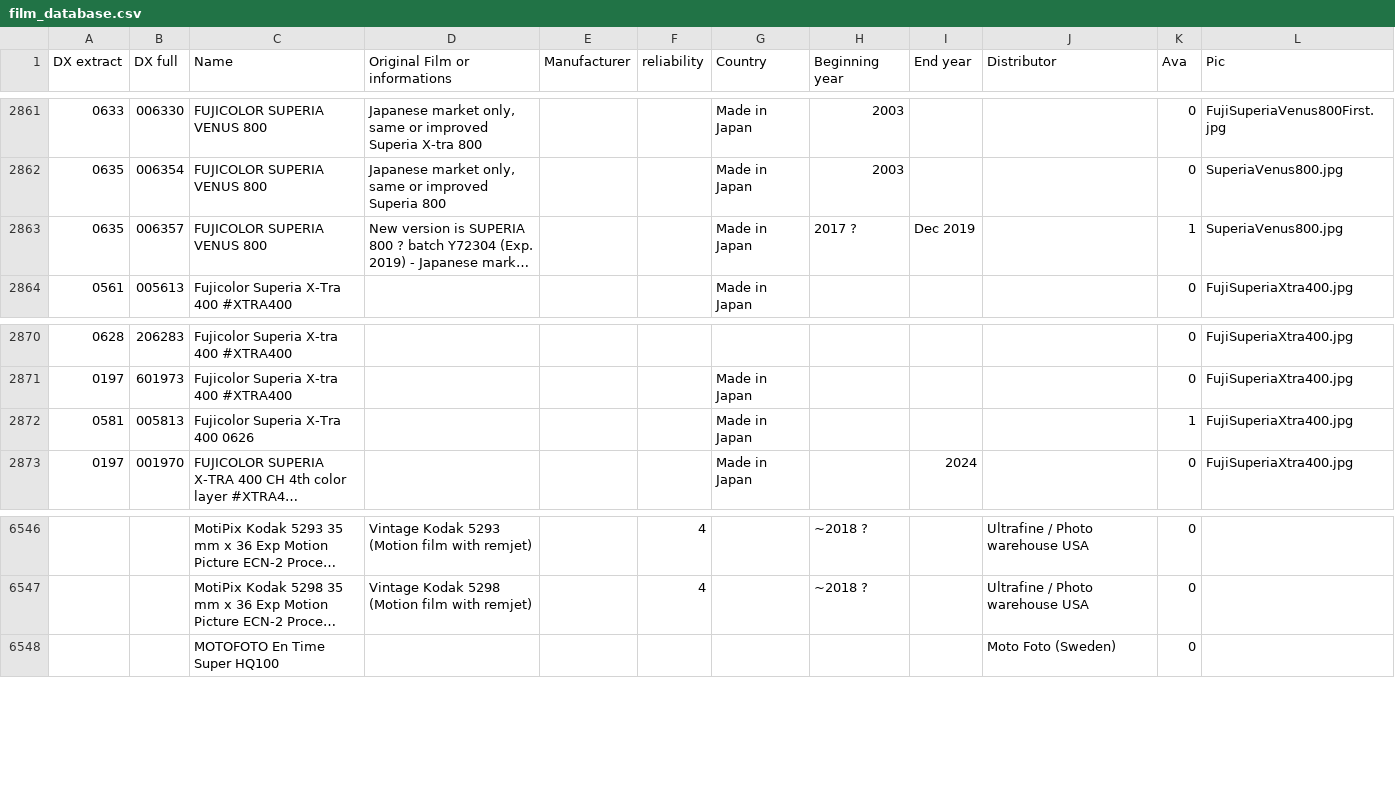
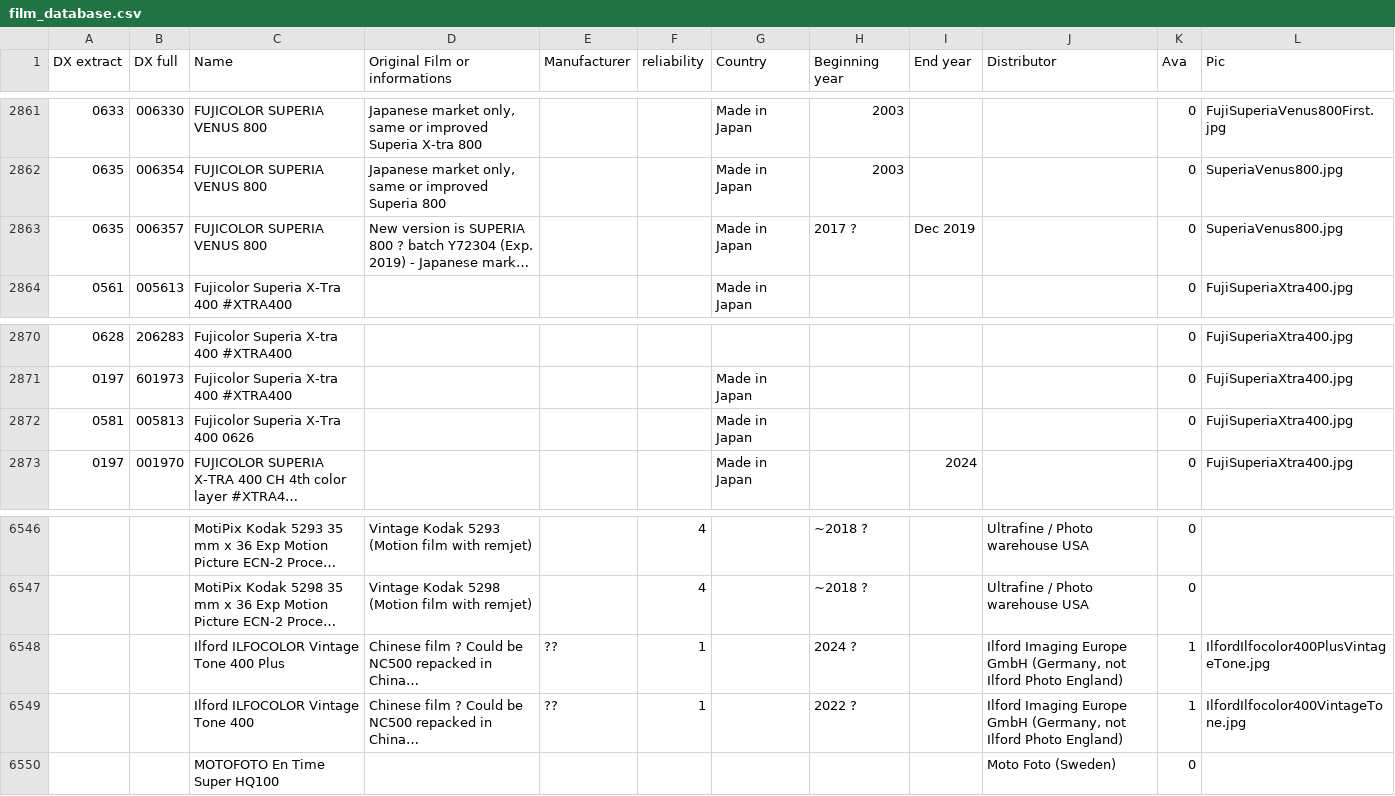
Before and after one commit to dxdatabase/Open-source-film-database, a CSV file: film_database.csv, drawn as a sheet; only a part is shown, gaps mark what is left out; long unchanged cells end in …; the diff names each change by its address in the sheet, - before the commit and + after, or states it on an @@ line.

Commit message:
Added Ilfocolor Vintage Tone

```diff
--- a/film_database.csv
+++ b/film_database.csv
-K2863 (Ava): 1
+K2863 (Ava): 0
-K2872 (Ava): 1
+K2872 (Ava): 0
+row 6548:  |  | Ilford ILFOCOLOR Vintage Tone 400 Plus | Chinese film ? Could be NC500 repacked in China… | ?? | 1 |  | 2024 ? |  | Ilford Imaging Europe GmbH (Germany, not Ilford Photo England) | 1 | IlfordIlfocolor400PlusVintageTone.jpg
+row 6549:  |  | Ilford ILFOCOLOR Vintage Tone 400 | Chinese film ? Could be NC500 repacked in China… | ?? | 1 |  | 2022 ? |  | Ilford Imaging Europe GmbH (Germany, not Ilford Photo England) | 1 | IlfordIlfocolor400VintageTone.jpg
```
Also changed, not shown: 2 other files.
